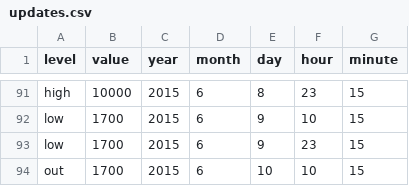
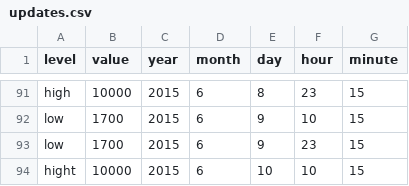
Before and after one commit to gitlaura/coffee_bean_scale, a CSV file: data/updates.csv, drawn as a sheet; only a part is shown, gaps mark what is left out.

Commit message:
updating for final project

```diff
--- a/data/updates.csv
+++ b/data/updates.csv
@@ -93,2 +93,2 @@ low,1700,2015,6,9,10,15
 low,1700,2015,6,9,23,15
-out,1700,2015,6,10,10,15
+hight,10000,2015,6,10,10,15
```
